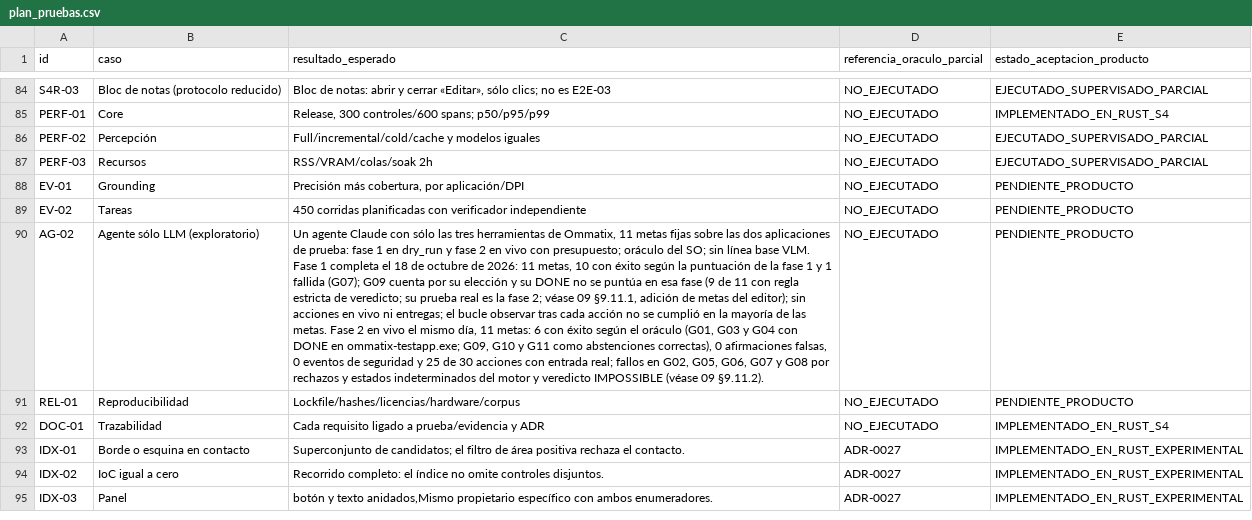
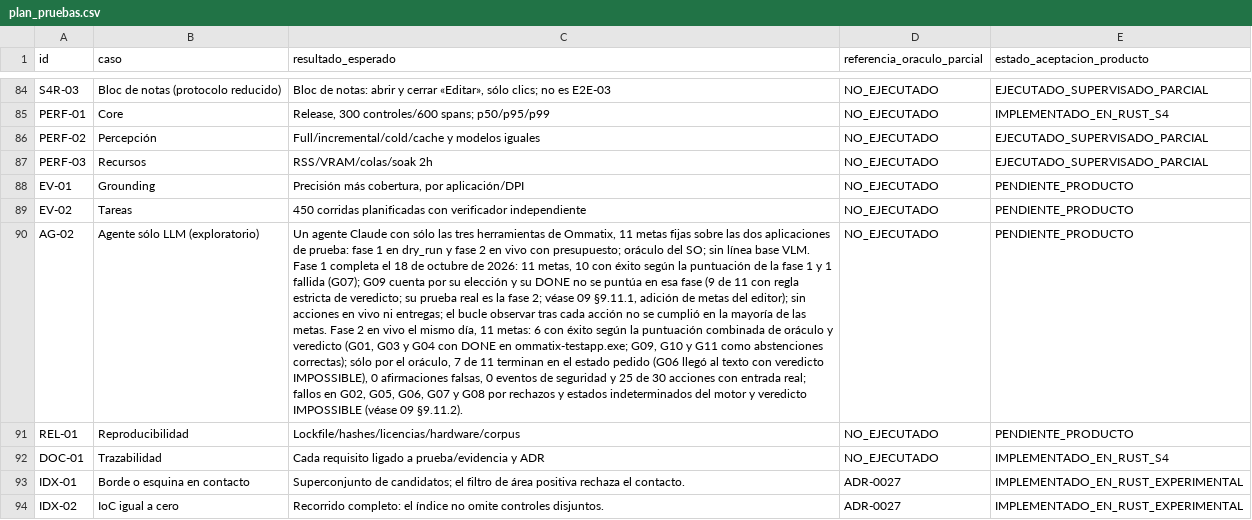
Before and after one commit to Yosoyepa/Ommatix, a CSV file: docs/thesis/matrices/plan_pruebas.csv, drawn as a sheet; only a part is shown, gaps mark what is left out; the shorter side is filled out with more unchanged rows; the diff names each change by its address in the sheet, - before the commit and + after, or states it on an @@ line.

```diff
--- a/docs/thesis/matrices/plan_pruebas.csv
+++ b/docs/thesis/matrices/plan_pruebas.csv
-C90 (resultado_esperado): …éxito según el oráculo (G01, G03 y G04 con DONE en ommatix-testapp.exe; G09, G10 y G11 como abstenciones correctas), 0 afirmaciones…
+C90 (resultado_esperado): …éxito según la puntuación combinada de oráculo y veredicto (G01, G03 y G04 con DONE en ommatix-testapp.exe; G09, G10 y G11 como abstenciones correctas); sólo por el oráculo, 7 de 11 terminan en el estado pedido (G06 llegó al texto con veredicto IMPOSSIBLE), 0 afirmaciones…
```
Also changed, not shown: 2 other files.
